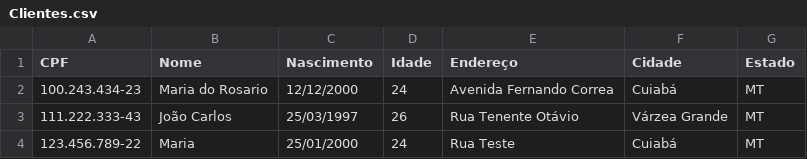
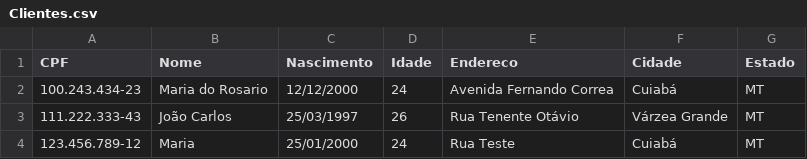
Before and after one commit to lucastozo/ProjetoPython-LP, a CSV file: dados/Clientes.csv, drawn as a sheet.

Commit message:
Finalização das funções de cliente

```diff
--- a/dados/Clientes.csv
+++ b/dados/Clientes.csv
@@ -1,4 +1,4 @@
-CPF;Nome;Nascimento;Idade;Endereço;Cidade;Estado
+CPF;Nome;Nascimento;Idade;Endereco;Cidade;Estado
 100.243.434-23;Maria do Rosario;12/12/2000;24;Avenida Fernando Correa;Cuiabá;MT
 111.222.333-43;João Carlos; 25/03/1997;26;Rua Tenente Otávio;Várzea Grande;MT
-123.456.789-22;Maria;25/01/2000;24;Rua Teste;Cuiabá;MT
+123.456.789-12;Maria;25/01/2000;24;Rua Teste;Cuiabá;MT
```
Also changed, not shown: 4 other files.
